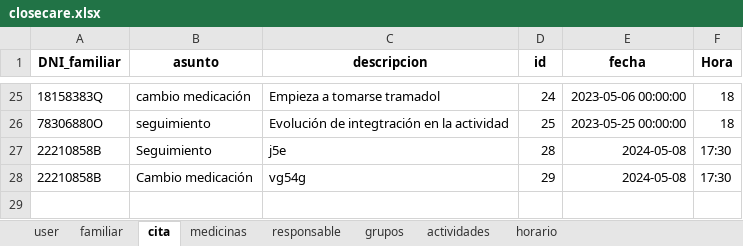
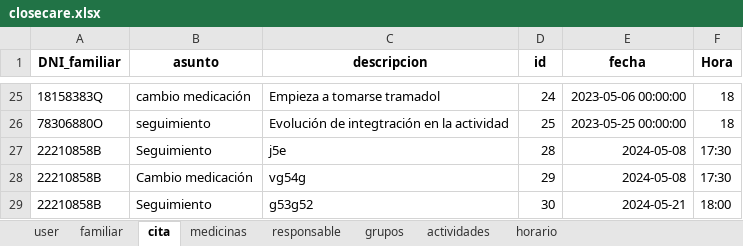
Before and after one commit to closecarefundation/PY-to-APK, an Excel workbook: closecare.xlsx, sheet cita, drawn as a sheet; only a part is shown, gaps mark what is left out; values as stored, in another font and other column widths than the file's, no borders; the diff names each change by its address in the sheet, - before the commit and + after, or states it on an @@ line.

Commit message:
Guardar cita

```diff
--- a/closecare.xlsx (sheet cita)
+++ b/closecare.xlsx (sheet cita)
+row 29: 22210858B | Seguimiento | g53g52 | 30 | 2024-05-21 | 18:00
```
